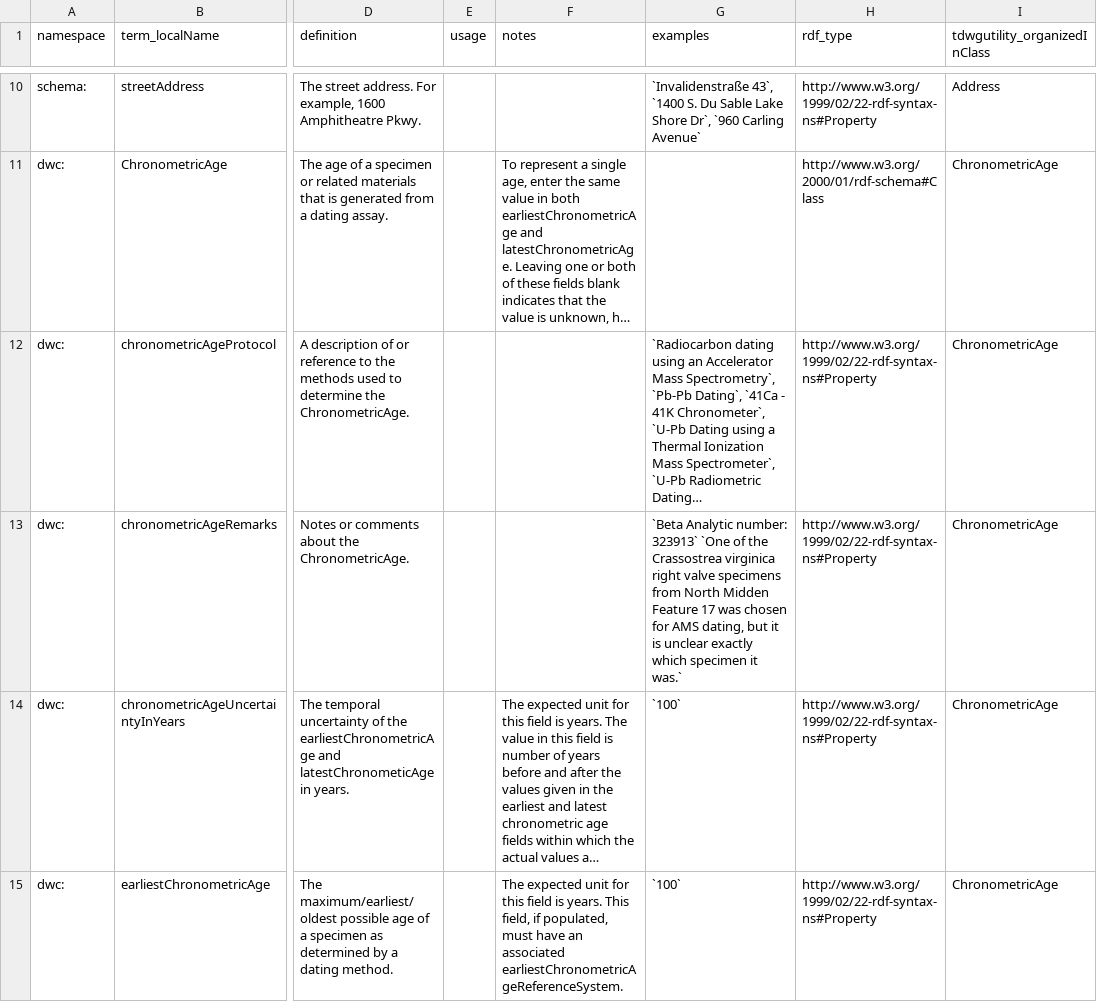
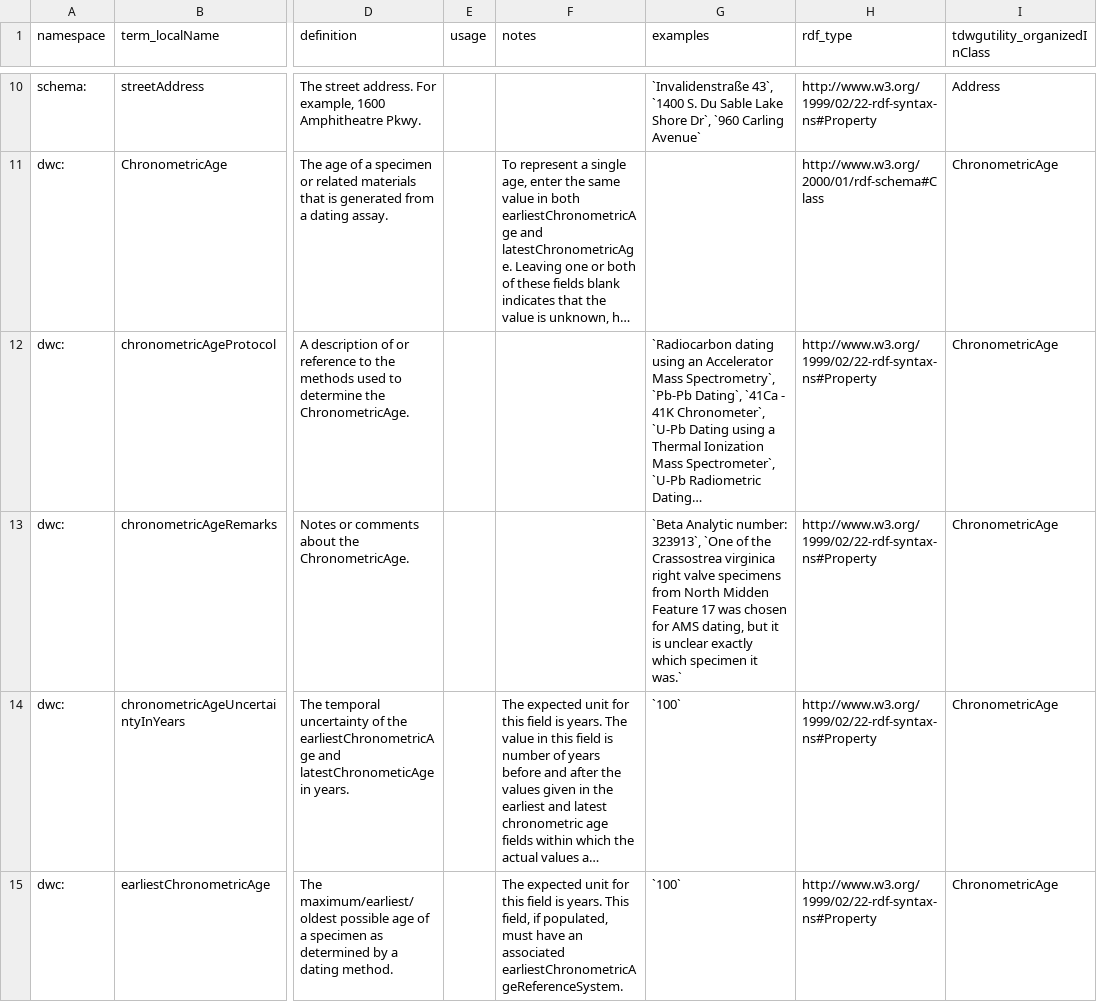
Before and after one commit to tdwg/cd, a CSV file: standard/terms/ltc_standard_terms_draft.csv, drawn as a sheet; only a part is shown, gaps mark what is left out; long unchanged cells end in …; the diff covers the shown part only; the diff names each change by its address in the sheet, - before the commit and + after, or states it on an @@ line.

Commit message:
clean up examples in ltc_standard_terms_draft.csv

```diff
--- a/standard/terms/ltc_standard_terms_draft.csv
+++ b/standard/terms/ltc_standard_terms_draft.csv
-G13 (examples): …Analytic number: 323913` `One of…
+G13 (examples): …Analytic number: 323913`, `One of…
```
Also changed, not shown: 5 edited cells elsewhere in this file.
